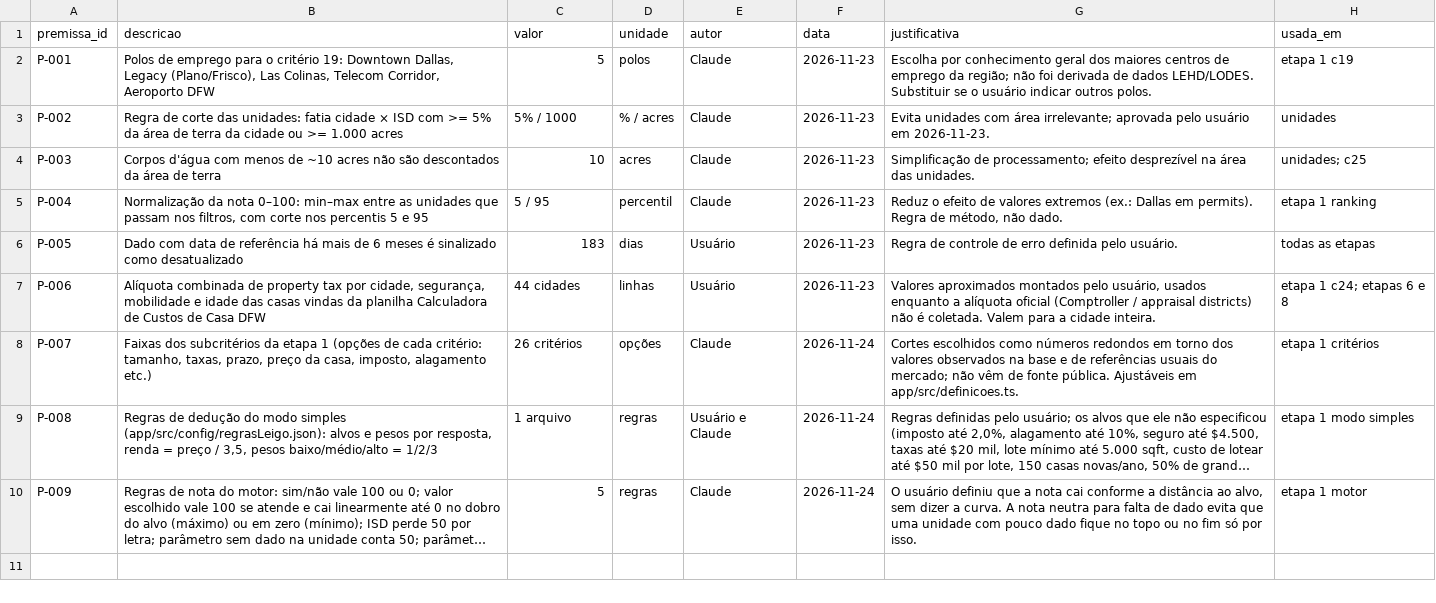
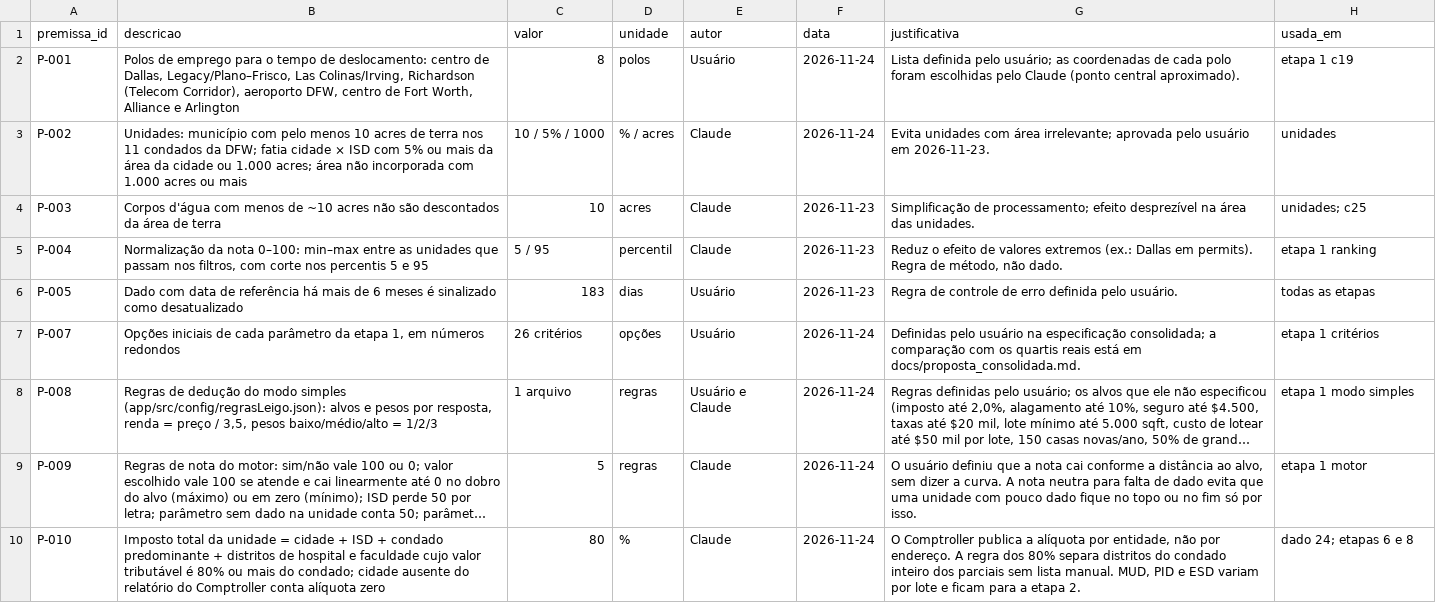
Before and after one commit to maciodaro-dev/precificacao-dallas, a CSV file: data/premissas.csv, drawn as a sheet; long unchanged cells end in …; removed rows and columns are numbered as before the commit, all else as after; the diff names each change by its address in the sheet, - before the commit and + after, or states it on an @@ line.

```diff
--- a/data/premissas.csv
+++ b/data/premissas.csv
-B2 (descricao): …para o critério 19: Downtown Dallas, Legacy (Plano/Frisco), Las Colinas, Telecom Corridor, Aeroporto DFW
+B2 (descricao): …para o tempo de deslocamento: centro de Dallas, Legacy/Plano–Frisco, Las Colinas/Irving, Richardson (Telecom Corridor), aeroporto DFW, centro de Fort Worth, Alliance e Arlington
-C2 (valor): 5
+C2 (valor): 8
-E2 (autor): Claude
+E2 (autor): Usuário
-F2:F3 (data): 2026-11-23
+F2:F3 (data): 2026-11-24
-G2 (justificativa): Escolha por conhecimento geral dos maiores centros de emprego da região; não foi derivada de dados LEHD/LODES. Substituir se o usuário indicar outros polos.
+G2 (justificativa): Lista definida pelo usuário; as coordenadas de cada polo foram escolhidas pelo Claude (ponto central aproximado).
-B3 (descricao): Regra de corte das unidades: fatia cidade × ISD com >= 5% da área de terra da cidade ou >= 1.000 acres
+B3 (descricao): Unidades: município com pelo menos 10 acres de terra nos 11 condados da DFW; fatia cidade × ISD com 5% ou mais da área da cidade ou 1.000 acres; área não incorporada com 1.000 acres ou mais
-C3 (valor): 5% / 1000
+C3 (valor): 10 / 5% / 1000
-row 7: P-006 | Alíquota combinada de property tax por cidade, segurança, mobilidade e idade das casas vindas da planilha Calculadora de Custos de Casa DFW | 44 cidades | linhas | Usuário | 2026-11-23 | Valores aproximados montados pelo usuário, usados enquanto a alíquota oficial (Comptroller / appraisal districts) não é coletada. Valem para a cidade inteira. | etapa 1 c24; etapas 6 e 8
-B7 (descricao): Faixas dos subcritérios da etapa 1 (opções de cada critério: tamanho, taxas, prazo, preço da casa, imposto, alagamento etc.)
+B7 (descricao): Opções iniciais de cada parâmetro da etapa 1, em números redondos
-E7 (autor): Claude
+E7 (autor): Usuário
-G7 (justificativa): Cortes escolhidos como números redondos em torno dos valores observados na base e de referências usuais do mercado; não vêm de fonte pública. Ajustáveis em app/src/definicoes.ts.
+G7 (justificativa): Definidas pelo usuário na especificação consolidada; a comparação com os quartis reais está em docs/proposta_consolidada.md.
+row 10: P-010 | Imposto total da unidade = cidade + ISD + condado predominante + distritos de hospital e faculdade cujo valor tributável é 80% ou mais do condado; cidade ausente do relatório do Comptroller conta alíquota zero | 80 | % | Claude | 2026-11-24 | O Comptroller publica a alíquota por entidade, não por endereço. A regra dos 80% separa distritos do condado inteiro dos parciais sem lista manual. MUD, PID e ESD variam por lote e ficam para a etapa 2. | dado 24; etapas 6 e 8
```
Also changed, not shown: data/manual/fatias_descartadas.csv, 32 other files.
